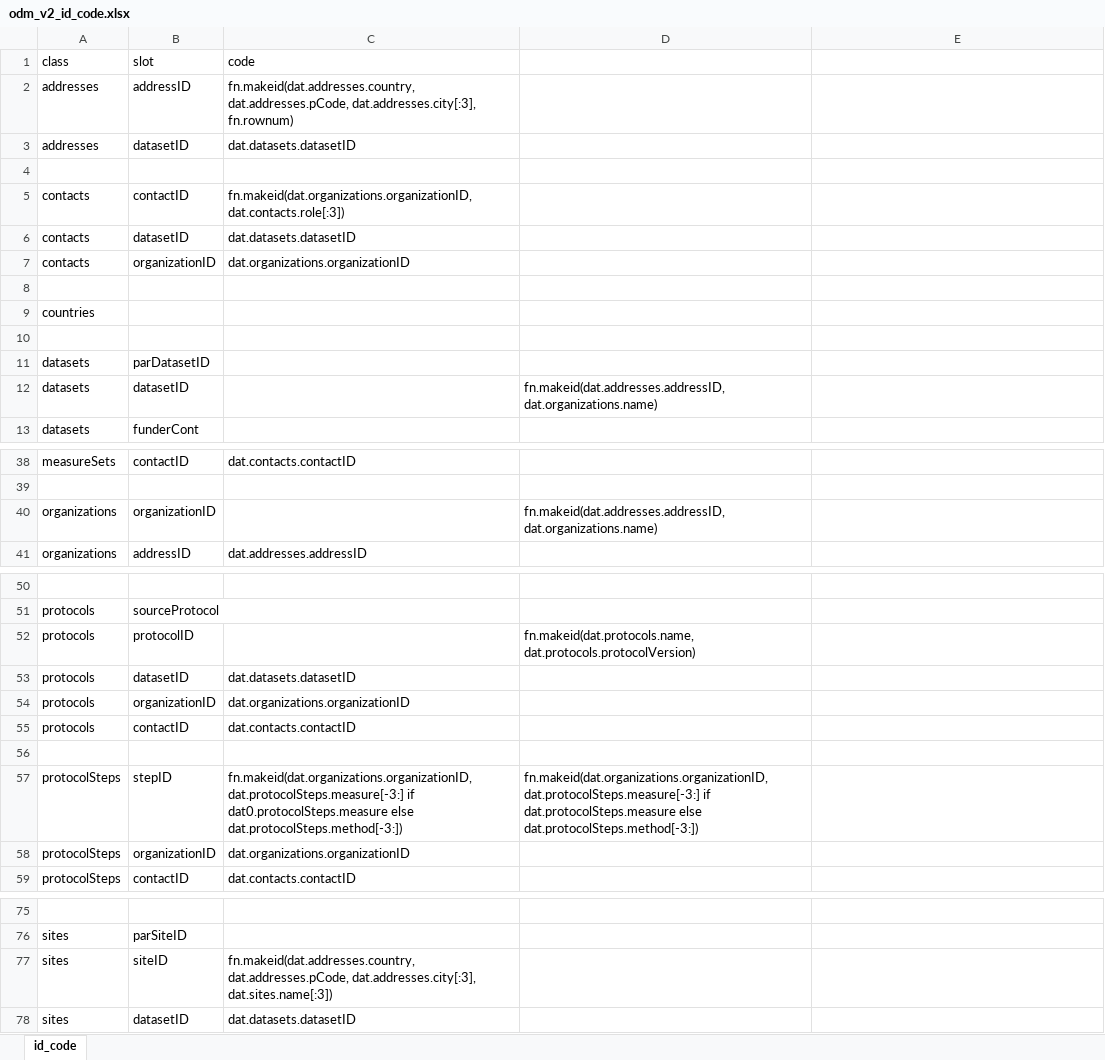
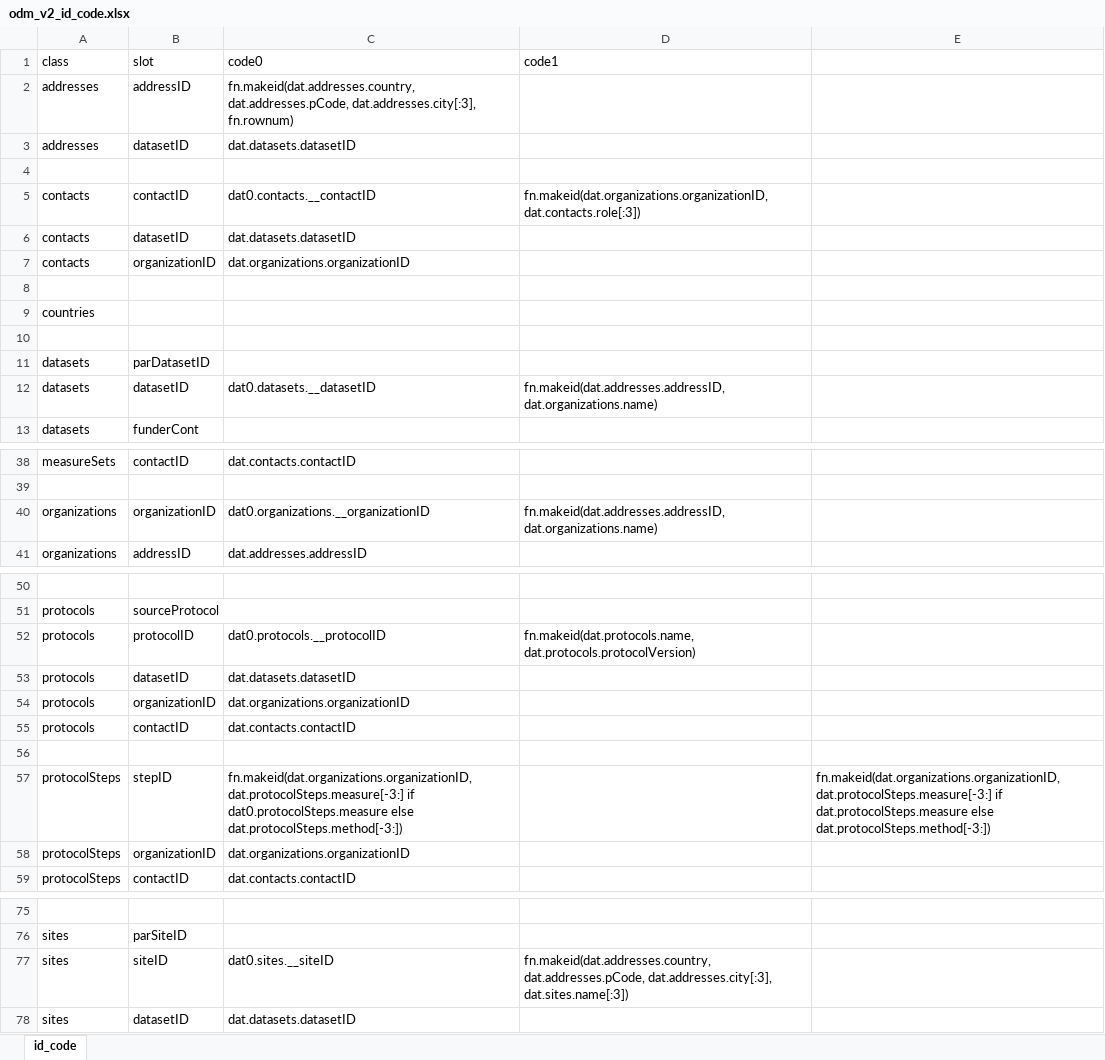
Before and after one commit to PHES-ODM/PHES-ODM-MapGenerator, an Excel workbook: data/odm_v2/odm_v2_id_code.xlsx, sheet id_code, drawn as a sheet; only a part is shown, gaps mark what is left out; values as stored, in another font and other column widths than the file's, no cell formats; the diff covers the shown part only; the diff names each change by its address in the sheet, - before the commit and + after, or states it on an @@ line.

Commit message:
Added multiple code columns to code config file. Execute code in order until we get a non-empty value.

```diff
--- a/data/odm_v2/odm_v2_id_code.xlsx (sheet id_code)
+++ b/data/odm_v2/odm_v2_id_code.xlsx (sheet id_code)
-C1: code
+C1: code0
-D1: (empty)
+D1: code1
-C5 (code0): fn.makeid(dat.organizations.organizationID, dat.contacts.role[:3])
+C5 (code0): dat0.contacts.__contactID
-D5 (code1): (empty)
+D5 (code1): fn.makeid(dat.organizations.organizationID, dat.contacts.role[:3])
-C12 (code0): (empty)
+C12 (code0): dat0.datasets.__datasetID
-C40 (code0): (empty)
+C40 (code0): dat0.organizations.__organizationID
-C52 (code0): (empty)
+C52 (code0): dat0.protocols.__protocolID
-D57 (code1): fn.makeid(dat.organizations.organizationID, dat.protocolSteps.measure[-3:] if dat.protocolSteps.measure else dat.protocolSteps.method[-3:])
+D57 (code1): (empty)
-E57: (empty)
+E57: fn.makeid(dat.organizations.organizationID, dat.protocolSteps.measure[-3:] if dat.protocolSteps.measure else dat.protocolSteps.method[-3:])
-C77 (code0): fn.makeid(dat.addresses.country, dat.addresses.pCode, dat.addresses.city[:3], dat.sites.name[:3])
+C77 (code0): dat0.sites.__siteID
-D77 (code1): (empty)
+D77 (code1): fn.makeid(dat.addresses.country, dat.addresses.pCode, dat.addresses.city[:3], dat.sites.name[:3])
```
Also changed, not shown: 1 edited cell elsewhere in this sheet, cell formats, 1 other file.
